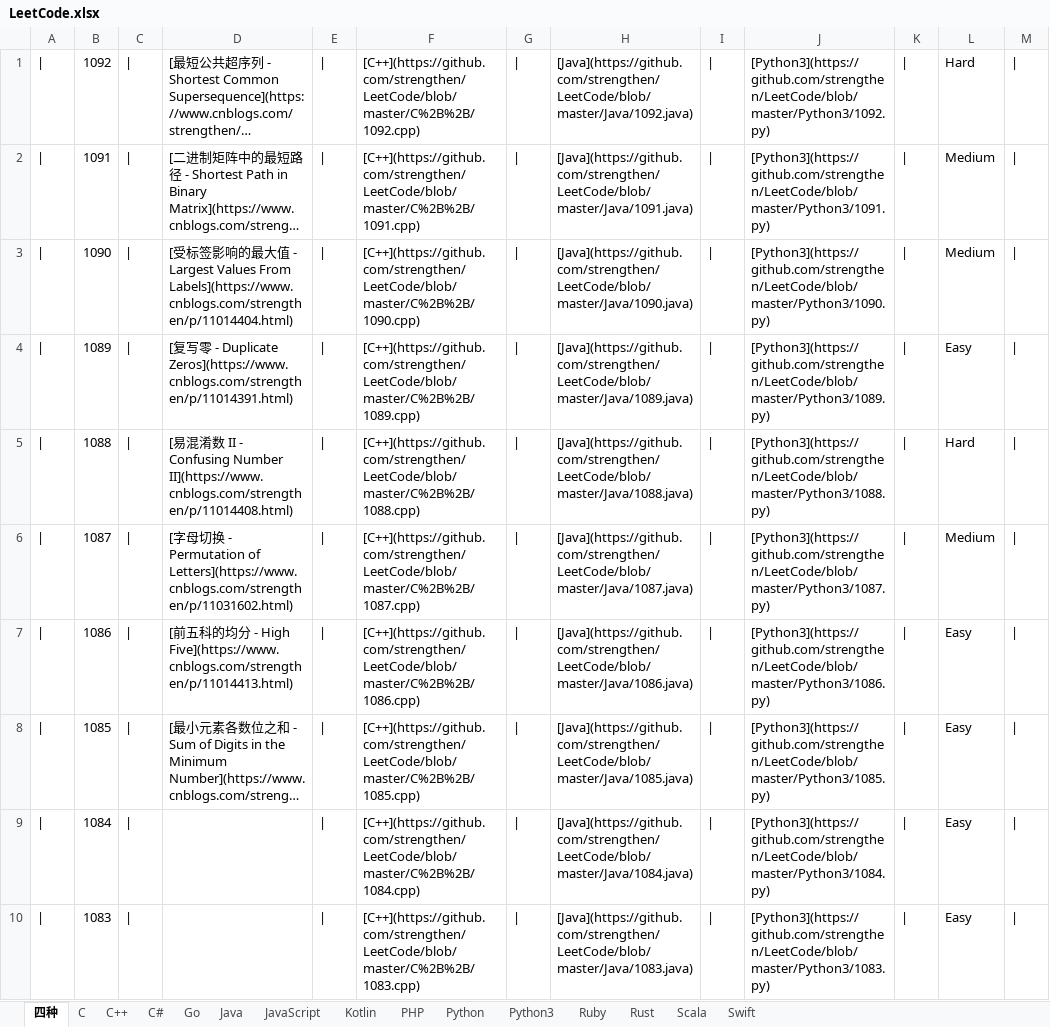
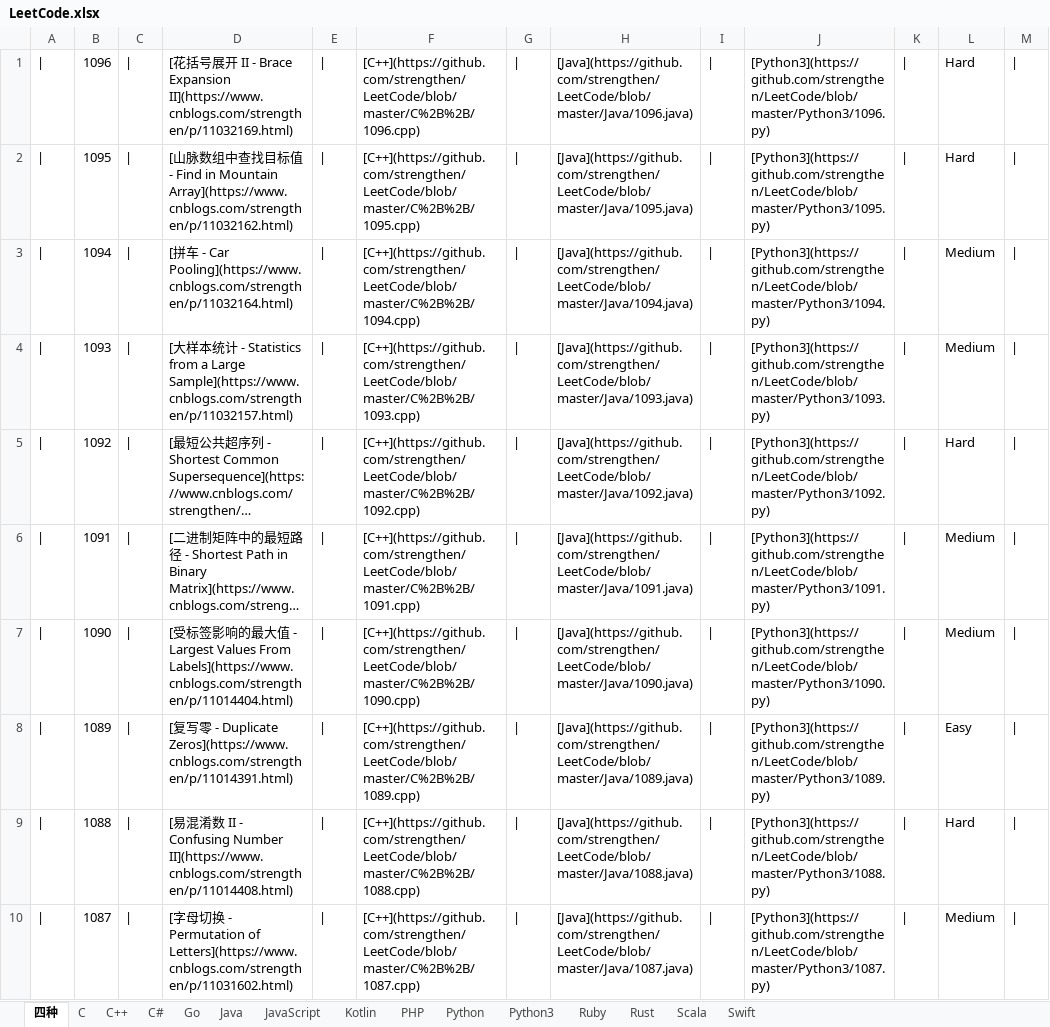
Before and after one commit to strengthen/LeetCode, an Excel workbook: MD/Image/LeetCode.xlsx, sheet 四种, drawn as a sheet; only a part is shown; the shorter side is filled out with more unchanged rows; long unchanged cells end in …; values as stored, in another font and other column widths than the file's, no borders; the diff names each change by its address in the sheet, - before the commit and + after, or states it on an @@ line.

```diff
--- a/MD/Image/LeetCode.xlsx (sheet 四种)
+++ b/MD/Image/LeetCode.xlsx (sheet 四种)
+row 1: | | 1096 | | | [花括号展开 II - Brace Expansion II](https://www.cnblogs.com/strengthen/p/11032169.html) | | | [C++](https://github.com/strengthen/LeetCode/blob/master/C%2B%2B/1096.cpp) | | | [Java](https://github.com/strengthen/LeetCode/blob/master/Java/1096.java) | | | [Python3](https://github.com/strengthen/LeetCode/blob/master/Python3/1096.py) | | | Hard
+row 2: | | 1095 | | | [山脉数组中查找目标值 - Find in Mountain Array](https://www.cnblogs.com/strengthen/p/11032162.html) | | | [C++](https://github.com/strengthen/LeetCode/blob/master/C%2B%2B/1095.cpp) | | | [Java](https://github.com/strengthen/LeetCode/blob/master/Java/1095.java) | | | [Python3](https://github.com/strengthen/LeetCode/blob/master/Python3/1095.py) | | | Hard
+row 3: | | 1094 | | | [拼车 - Car Pooling](https://www.cnblogs.com/strengthen/p/11032164.html) | | | [C++](https://github.com/strengthen/LeetCode/blob/master/C%2B%2B/1094.cpp) | | | [Java](https://github.com/strengthen/LeetCode/blob/master/Java/1094.java) | | | [Python3](https://github.com/strengthen/LeetCode/blob/master/Python3/1094.py) | | | Medium
+row 4: | | 1093 | | | [大样本统计 - Statistics from a Large Sample](https://www.cnblogs.com/strengthen/p/11032157.html) | | | [C++](https://github.com/strengthen/LeetCode/blob/master/C%2B%2B/1093.cpp) | | | [Java](https://github.com/strengthen/LeetCode/blob/master/Java/1093.java) | | | [Python3](https://github.com/strengthen/LeetCode/blob/master/Python3/1093.py) | | | Medium
```
Also changed, not shown: 1 other file.
